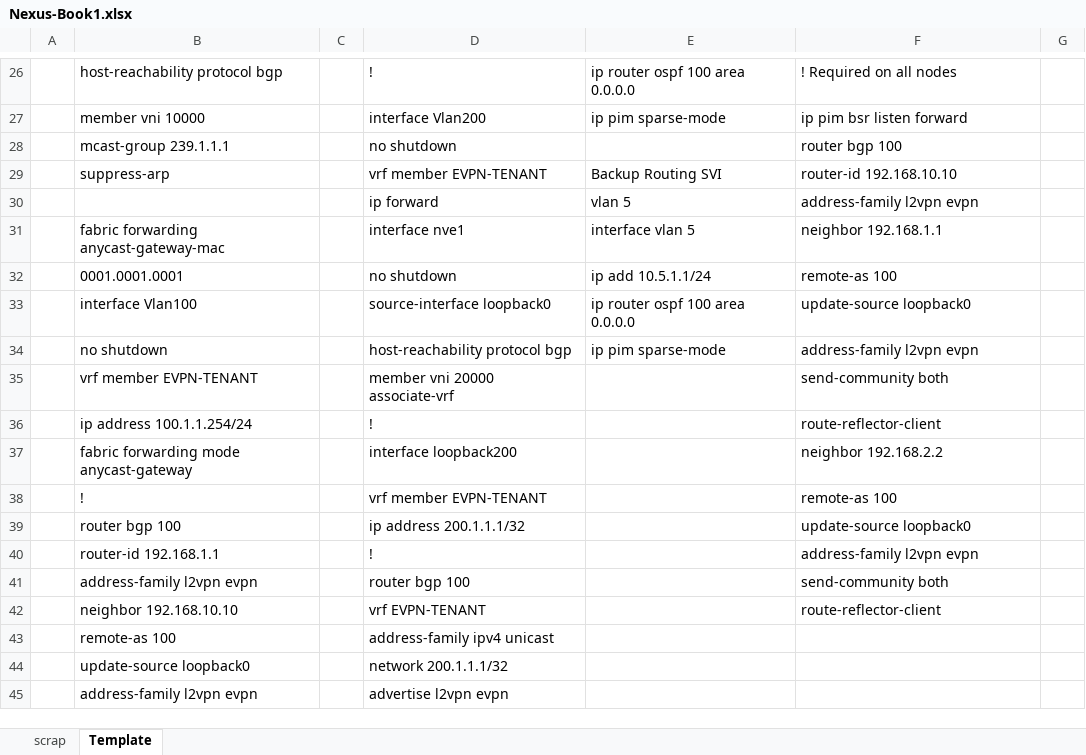
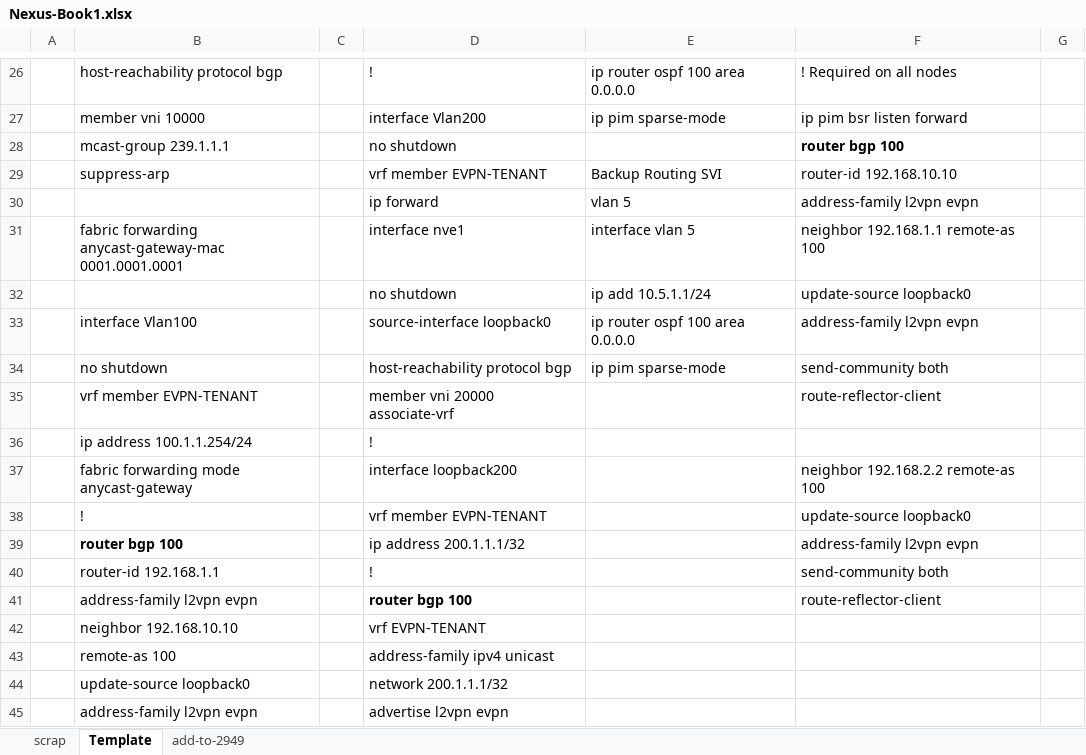
Before and after one commit to wcorvino/gns3-project2, an Excel workbook: output/Nexus-Book1.xlsx, sheet Template, drawn as a sheet; only a part is shown, gaps mark what is left out; values as stored, in another font and other column widths than the file's, no borders; charts and pictures and conditional formats not drawn; the diff names each change by its address in the sheet, - before the commit and + after, or states it on an @@ line.

```diff
--- a/output/Nexus-Book1.xlsx (sheet Template)
+++ b/output/Nexus-Book1.xlsx (sheet Template)
+sheet tab: add-to-2949
-F28 bold: off
+F28 bold: on
-B31: fabric forwarding anycast-gateway-mac
+B31: fabric forwarding anycast-gateway-mac 0001.0001.0001
-F31: neighbor 192.168.1.1
+F31: neighbor 192.168.1.1 remote-as 100
-B32: 0001.0001.0001
+B32: (empty)
-F32: remote-as 100
+F32: update-source loopback0
-F33: update-source loopback0
+F33: address-family l2vpn evpn
-F34: address-family l2vpn evpn
+F34: send-community both
-F35: send-community both
+F35: route-reflector-client
-F36: route-reflector-client
+F36: (empty)
-F37: neighbor 192.168.2.2
+F37: neighbor 192.168.2.2 remote-as 100
-F38: remote-as 100
+F38: update-source loopback0
-B39 bold: off
+B39 bold: on
-F39: update-source loopback0
+F39: address-family l2vpn evpn
-F40: address-family l2vpn evpn
+F40: send-community both
-D41 bold: off
+D41 bold: on
-F41: send-community both
+F41: route-reflector-client
-F42: route-reflector-client
+F42: (empty)
```
Also changed, not shown: charts or pictures.
